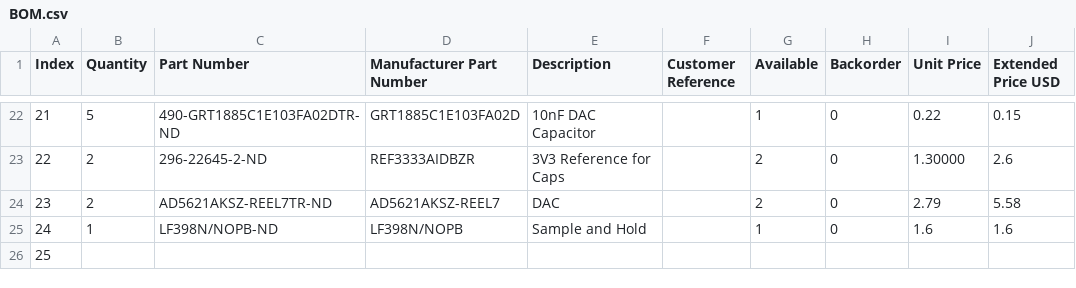
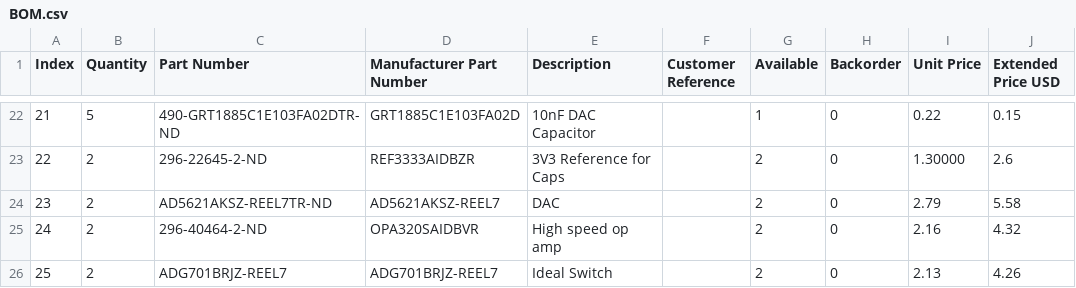
Before and after one commit to YashersB/115DA-Capstone, a CSV file: PCBs/BOM/BOM.csv, drawn as a sheet; only a part is shown, gaps mark what is left out.

```diff
--- a/PCBs/BOM/BOM.csv
+++ b/PCBs/BOM/BOM.csv
@@ -24,3 +24,3 @@ Index,Quantity,Part Number,Manufacturer Part Number,Description,Customer Referen
 23,2,AD5621AKSZ-REEL7TR-ND,AD5621AKSZ-REEL7,DAC,,2,0,2.79,5.58
-24,1,LF398N/NOPB-ND,LF398N/NOPB,Sample and Hold,,1,0,1.6,1.6
-25,,,,,,,,,
+24,2,296-40464-2-ND,OPA320SAIDBVR,High speed op amp,,2,0,2.16,4.32
+25,2,ADG701BRJZ-REEL7,ADG701BRJZ-REEL7,Ideal Switch,,2,0,2.13,4.26
```
Also changed, not shown: 13 other files.
